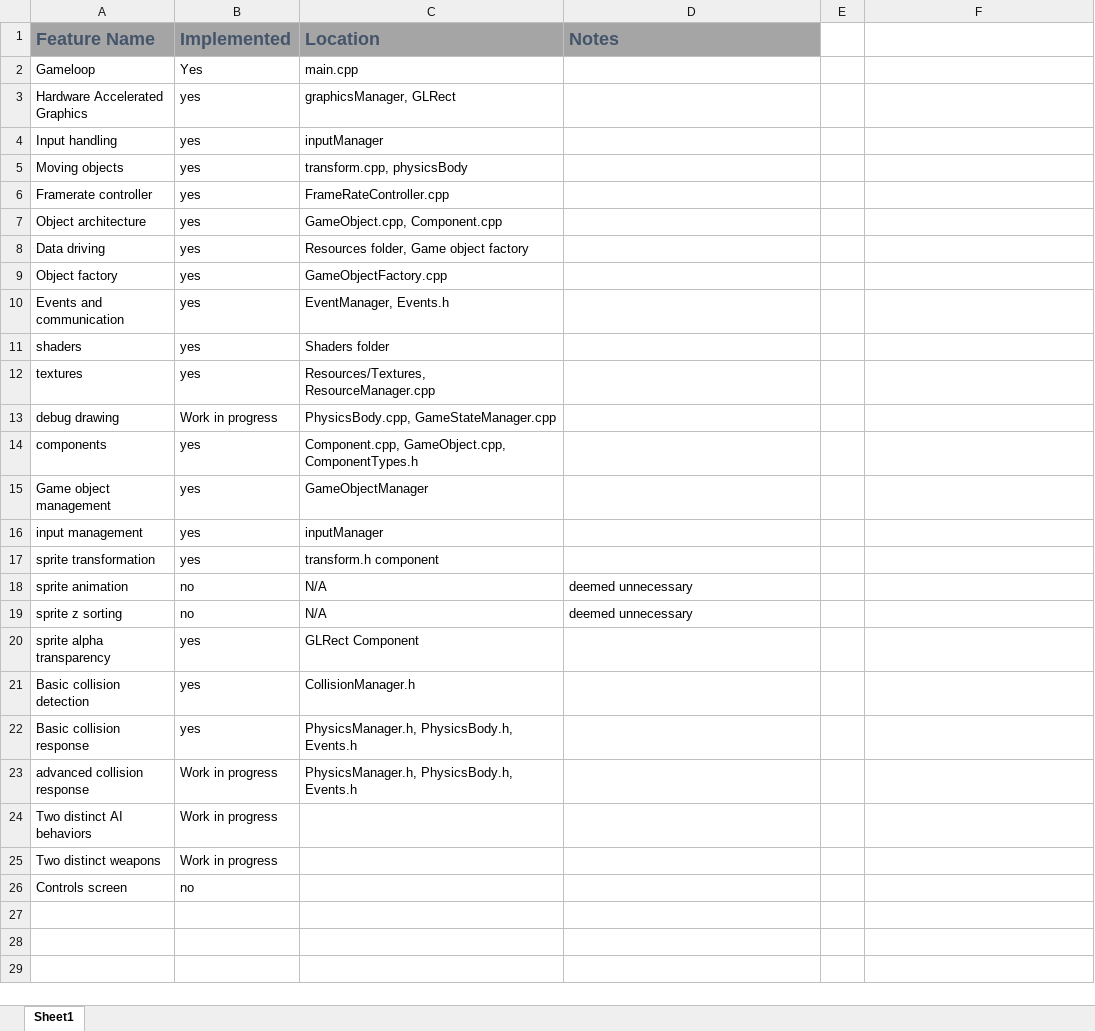
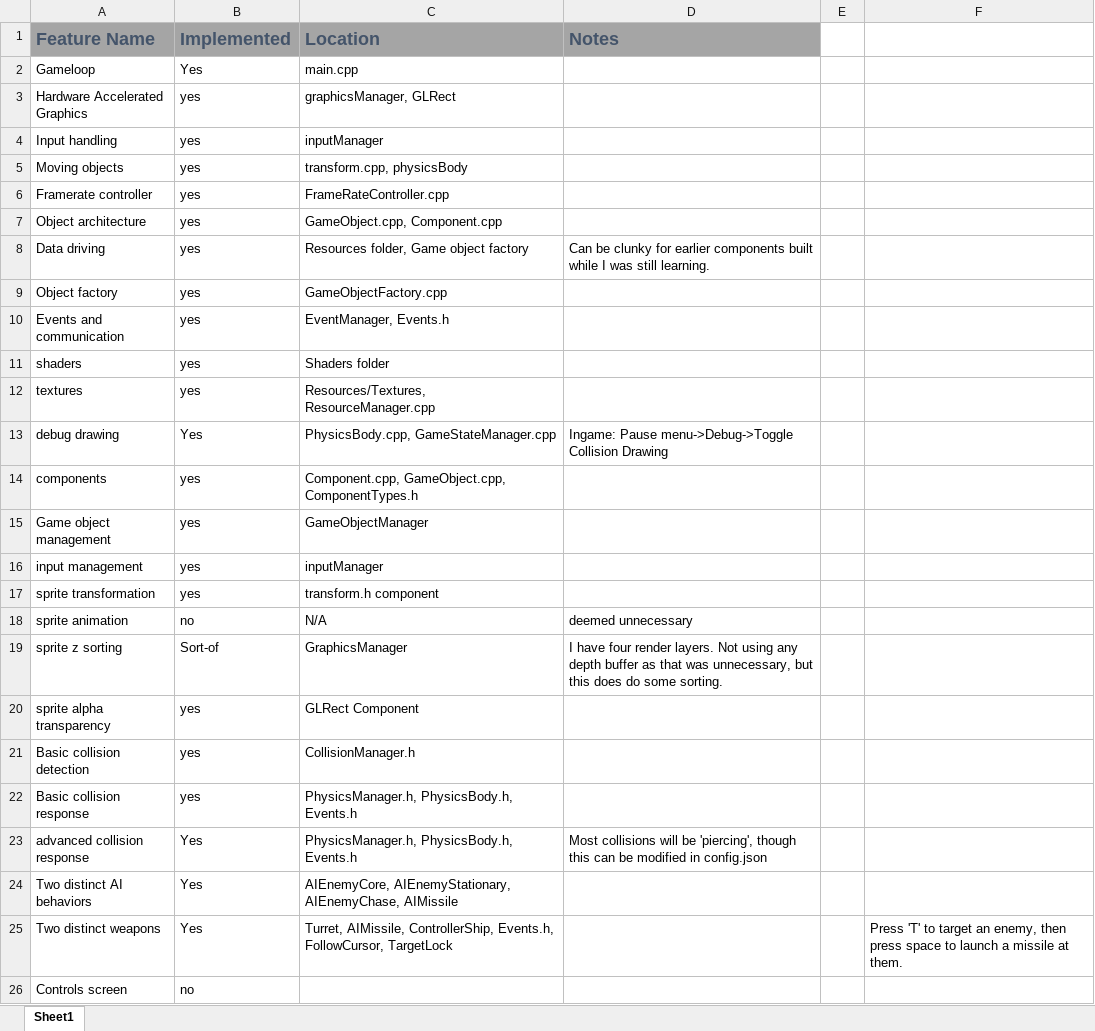
Before and after one commit to JarredEagley/CS529FinalProject, an Excel workbook: Features.xlsx, sheet Sheet1, drawn as a sheet; values as stored, in another font and other column widths than the file's, no borders; table styles not drawn; the diff names each change by its address in the sheet, - before the commit and + after, or states it on an @@ line.

```diff
--- a/Features.xlsx (sheet Sheet1)
+++ b/Features.xlsx (sheet Sheet1)
-D8 (Notes): (empty)
+D8 (Notes): Can be clunky for earlier components built while I was still learning.
-B13 (Implemented): Work in progress
+B13 (Implemented): Yes
-D13 (Notes): (empty)
+D13 (Notes): Ingame: Pause menu->Debug->Toggle Collision Drawing
-B19 (Implemented): no
+B19 (Implemented): Sort-of
-C19 (Location): N/A
+C19 (Location): GraphicsManager
-D19 (Notes): deemed unnecessary
+D19 (Notes): I have four render layers. Not using any depth buffer as that was unnecessary, but this does do some sorting.
-B23:B25 (Implemented): Work in progress
+B23:B25 (Implemented): Yes
-D23 (Notes): (empty)
+D23 (Notes): Most collisions will be 'piercing', though this can be modified in config.json
-C24 (Location): (empty)
+C24 (Location): AIEnemyCore, AIEnemyStationary, AIEnemyChase, AIMissile
-C25 (Location): (empty)
+C25 (Location): Turret, AIMissile, ControllerShip, Events.h, FollowCursor, TargetLock
-F25: (empty)
+F25: Press 'T' to target an enemy, then press space to launch a missile at them.
```
Also changed, not shown: 7 other files.
